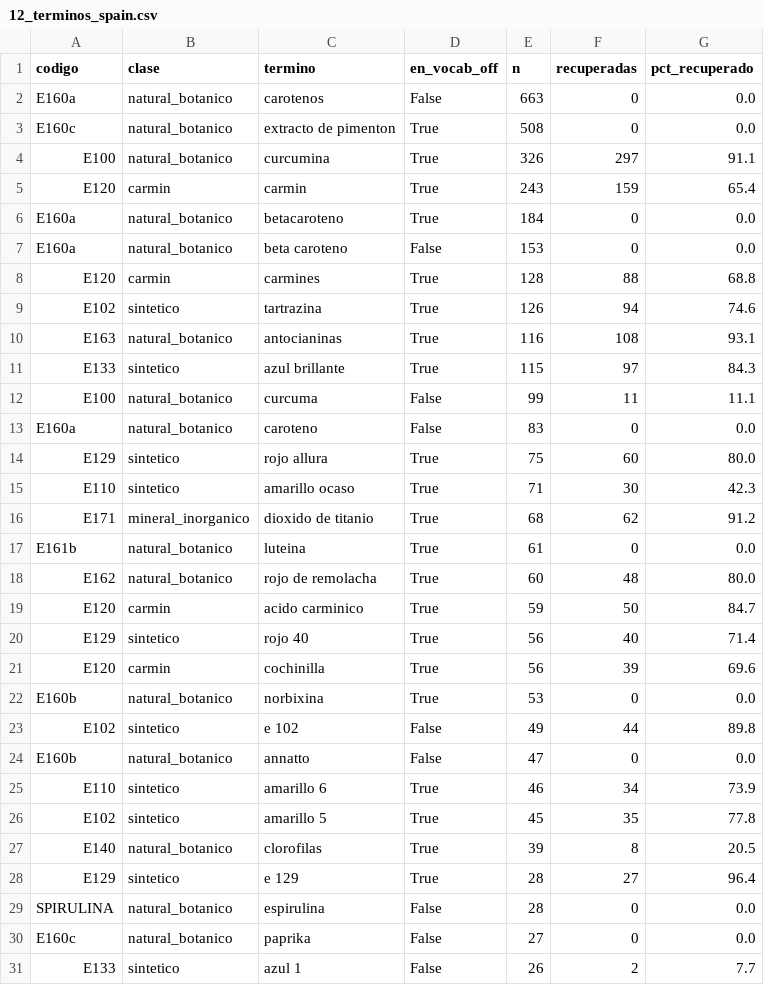
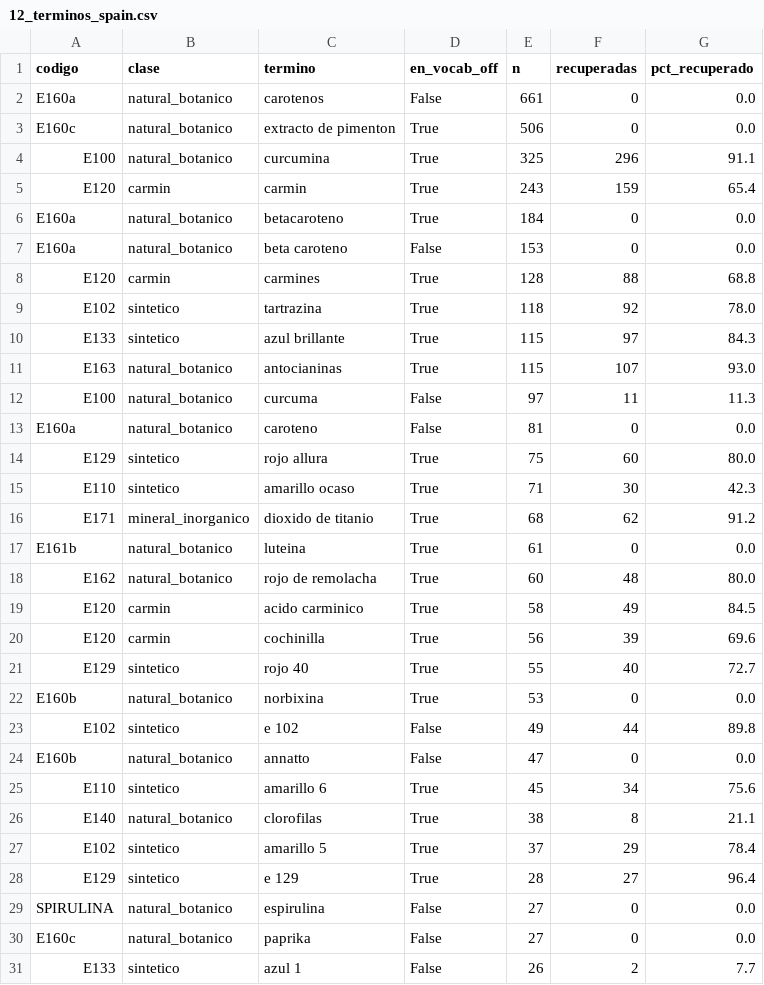
Before and after one commit to pantrok/colorantes-mexico-pln, a CSV file: reportes/12_terminos_spain.csv, drawn as a sheet; only a part is shown; the diff covers the shown part only.

Commit message:
Filtra advertencias de trazas como falso positivo y congela la muestra anotada
Parche 14 (sin codigo, solo especificacion): la anotacion de los 600
productos destapo que 13/600 -8.7 % del estrato sintetico- declaraban un
colorante SOLO dentro de una advertencia de trazas ("puede contener...
amarillo 5"), y el flujo los contaba como deteccion real.

Arreglo compartido en util.py::quitar_advertencia_trazas(): recorta el texto
en el primer marcador de trazas (puede/pueden contener, trazas de,
elaborado/fabricado en una/un linea/equipo/planta, may contain, puede
haber). "CONTIENE:" no es marcador -es declaracion obligatoria, no
advertencia-. Si el marcador aparece antes del 30 % del texto (OCR
revuelto) no se recorta y se marca aparte para revision manual. Aplicado en
05, 06, 07, 08, 09, 11 y 12. Probado contra los 13 casos de barras reales
del parche: los 12 bien formados pierden la deteccion, el caso OCR-revuelto
queda marcado sin recortar. Prueba fijada en
tests/test_advertencia_alergenos.py.

Impacto: brecha depurada de 05 pasa de 69.7 % a 70.3 %; el sintetico
agregado de 07 baja de n=2509/37.1 % a n=2405/36.8 % (-104 detecciones, -74
productos). Natural, carmin y mineral quedan intactos -el bug era
especifico del estrato sintetico-. Direccion esperada confirmada: la brecha
sintetico baja y la diferencia de origen se ensancha (08, estandarizacion).

Ademas:
- Se congela reportes/07_muestra_anotacion_v1.csv (la version que SI se
  anoto a mano) y 07_forma_y_clase.py ya no sobreescribe la muestra
  existente -escribe con sufijo de fecha y avisa-.
- Recuperados de d721107 los pesos de estrato con los que se sorteo la
  muestra anotada (bitacora).
- Verificada la ausencia de autoria de IA en el repo; agregado
  .claude/settings.json con includeCoAuthoredBy=false para que ningun
  commit futuro la agregue por configuracion.
- Revisada la anomalia natural/carmin de Espana: los terminos que
  concentran las detecciones naturales son los que se sospechaba
  (caroteno, pimenton, curcumina), pero la dependencia de la regla de
  contexto de 60 caracteres es casi identica entre paises (98.6 % vs
  97.0 %), asi que la comparacion no esta sesgada de forma asimetrica por
  ese mecanismo. P4 predijo una caida de 15+ pp; se observo -9.9 pp -cae,
  pero no lo suficiente-.

Detalle completo, cifras antes/despues y la revision de Espana en
BITACORA_PARCHES.md.

```diff
--- a/reportes/12_terminos_spain.csv
+++ b/reportes/12_terminos_spain.csv
@@ -1,5 +1,5 @@
 codigo,clase,termino,en_vocab_off,n,recuperadas,pct_recuperado
-E160a,natural_botanico,carotenos,False,663,0,0.0
-E160c,natural_botanico,extracto de pimenton,True,508,0,0.0
-E100,natural_botanico,curcumina,True,326,297,91.1
+E160a,natural_botanico,carotenos,False,661,0,0.0
+E160c,natural_botanico,extracto de pimenton,True,506,0,0.0
+E100,natural_botanico,curcumina,True,325,296,91.1
 E120,carmin,carmin,True,243,159,65.4
@@ -8,7 +8,7 @@ E160a,natural_botanico,beta caroteno,False,153,0,0.0
 E120,carmin,carmines,True,128,88,68.8
-E102,sintetico,tartrazina,True,126,94,74.6
-E163,natural_botanico,antocianinas,True,116,108,93.1
+E102,sintetico,tartrazina,True,118,92,78.0
 E133,sintetico,azul brillante,True,115,97,84.3
-E100,natural_botanico,curcuma,False,99,11,11.1
-E160a,natural_botanico,caroteno,False,83,0,0.0
+E163,natural_botanico,antocianinas,True,115,107,93.0
+E100,natural_botanico,curcuma,False,97,11,11.3
+E160a,natural_botanico,caroteno,False,81,0,0.0
 E129,sintetico,rojo allura,True,75,60,80.0
@@ -18,5 +18,5 @@ E161b,natural_botanico,luteina,True,61,0,0.0
 E162,natural_botanico,rojo de remolacha,True,60,48,80.0
-E120,carmin,acido carminico,True,59,50,84.7
-E129,sintetico,rojo 40,True,56,40,71.4
+E120,carmin,acido carminico,True,58,49,84.5
 E120,carmin,cochinilla,True,56,39,69.6
+E129,sintetico,rojo 40,True,55,40,72.7
 E160b,natural_botanico,norbixina,True,53,0,0.0
@@ -24,7 +24,7 @@ E102,sintetico,e 102,False,49,44,89.8
 E160b,natural_botanico,annatto,False,47,0,0.0
-E110,sintetico,amarillo 6,True,46,34,73.9
-E102,sintetico,amarillo 5,True,45,35,77.8
-E140,natural_botanico,clorofilas,True,39,8,20.5
+E110,sintetico,amarillo 6,True,45,34,75.6
+E140,natural_botanico,clorofilas,True,38,8,21.1
+E102,sintetico,amarillo 5,True,37,29,78.4
 E129,sintetico,e 129,True,28,27,96.4
-SPIRULINA,natural_botanico,espirulina,False,28,0,0.0
+SPIRULINA,natural_botanico,espirulina,False,27,0,0.0
 E160c,natural_botanico,paprika,False,27,0,0.0
```
Also changed, not shown: 5 added rows, 7 removed rows, 17 moved rows and 5 edited cells elsewhere in this file, reportes/06_matriz_categoria_clase.csv, reportes/07_brecha_por_codigo.csv, 35 other files.
